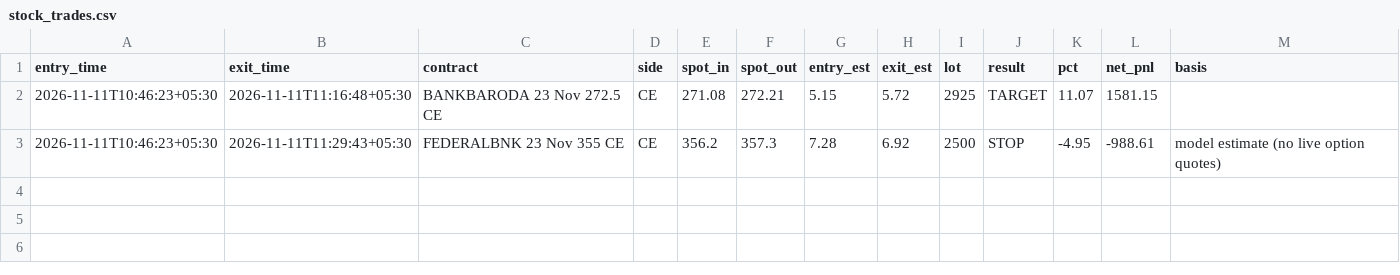
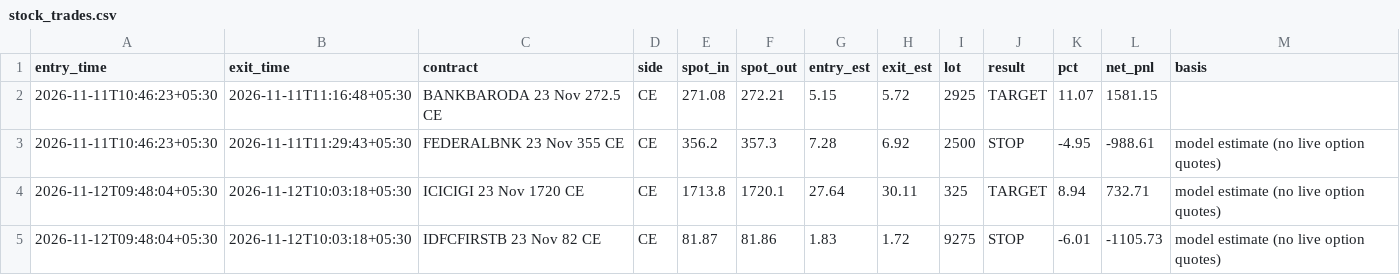
Before and after one commit to SriMouni/market-scanner, a CSV file: data/stock_trades.csv, drawn as a sheet; the diff names each change by its address in the sheet, - before the commit and + after, or states it on an @@ line.

```diff
--- a/data/stock_trades.csv
+++ b/data/stock_trades.csv
+row 4: 2026-11-12T09:48:04+05:30 | 2026-11-12T10:03:18+05:30 | ICICIGI 23 Nov 1720 CE | CE | 1713.8 | 1720.1 | 27.64 | 30.11 | 325 | TARGET | 8.94 | 732.71 | model estimate (no live option quotes)
+row 5: 2026-11-12T09:48:04+05:30 | 2026-11-12T10:03:18+05:30 | IDFCFIRSTB 23 Nov 82 CE | CE | 81.87 | 81.86 | 1.83 | 1.72 | 9275 | STOP | -6.01 | -1105.73 | model estimate (no live option quotes)
```
Also changed, not shown: data/snapshots.csv, 9 other files.
